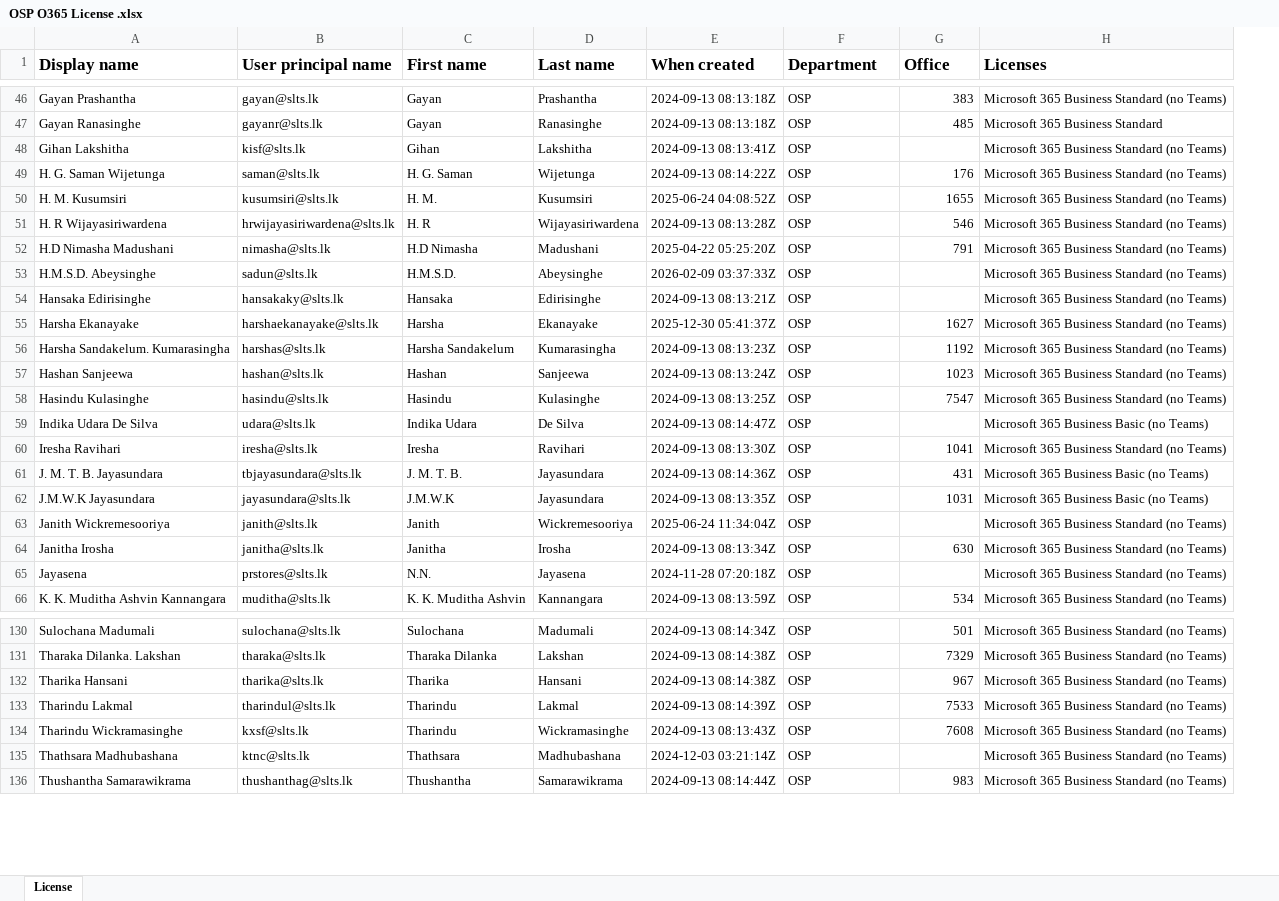
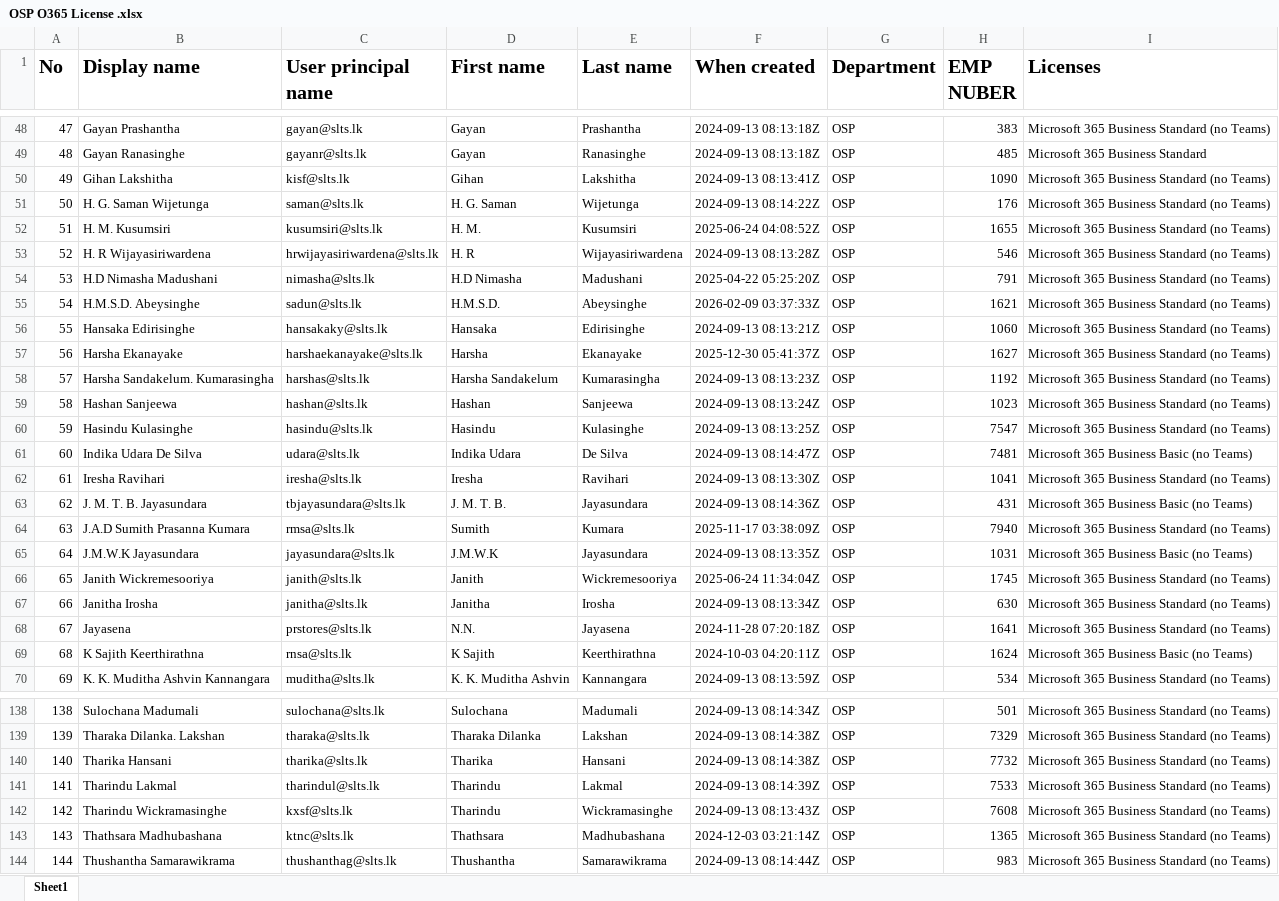
Before and after one commit to madu025/SLTSERP, an Excel workbook: OSP O365 License .xlsx, sheet Sheet1, drawn as a sheet; only a part is shown, gaps mark what is left out; values as stored, in another font and other column widths than the file's, no borders; addresses are those after the commit; the diff covers the shown part only; the diff names each change by its address in the sheet, - before the commit and + after, or states it on an @@ line.

```diff
--- a/OSP O365 License .xlsx (sheet Sheet1)
+++ b/OSP O365 License .xlsx (sheet Sheet1)
-sheet tab: License
+sheet tab: Sheet1
+column A (No), rows 48-63: 47 | 48 | 49 | 50 | 51 | 52 | 53 | 54 | 55 | 56 | 57 | 58 | 59 | 60 | 61 | 62; rows 65-68: 64 | 65 | 66 | 67; row 70: 69; rows 138-144: 138 | 139 | 140 | 141 | 142 | 143 | 144
@@ B1:I1 text size: larger @@
-H1: Office
+H1: EMP NUBER
-H50 (EMP NUBER): (empty)
+H50 (EMP NUBER): 1090
-H55 (EMP NUBER): (empty)
+H55 (EMP NUBER): 1621
-H56 (EMP NUBER): (empty)
+H56 (EMP NUBER): 1060
-H61 (EMP NUBER): (empty)
+H61 (EMP NUBER): 7481
+row 64: 63 | J.A.D Sumith Prasanna Kumara | rmsa@slts.lk | Sumith | Kumara | 2025-11-17 03:38:09Z | OSP | 7940 | Microsoft 365 Business Standard (no Teams)
-H66 (EMP NUBER): (empty)
+H66 (EMP NUBER): 1745
-H68 (EMP NUBER): (empty)
+H68 (EMP NUBER): 1641
+row 69: 68 | K Sajith Keerthirathna | rnsa@slts.lk | K Sajith | Keerthirathna | 2024-10-03 04:20:11Z | OSP | 1624 | Microsoft 365 Business Basic (no Teams)
-H140 (EMP NUBER): 967
+H140 (EMP NUBER): 7732
-H143 (EMP NUBER): (empty)
+H143 (EMP NUBER): 1365
```
Also changed, not shown: 11 added rows, 5 removed rows and 30 edited cells elsewhere in this sheet, 32 other files.
